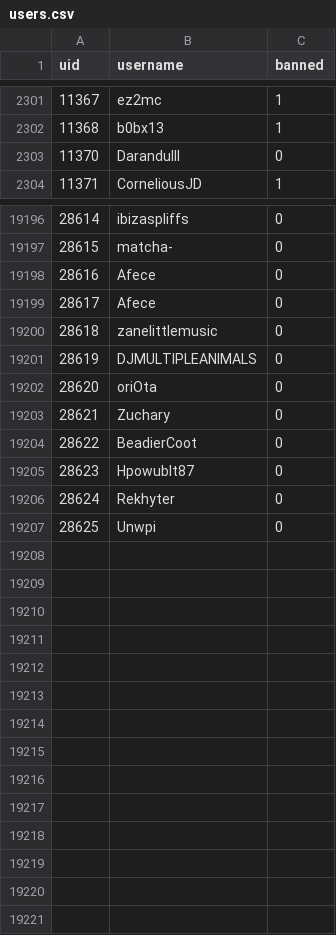
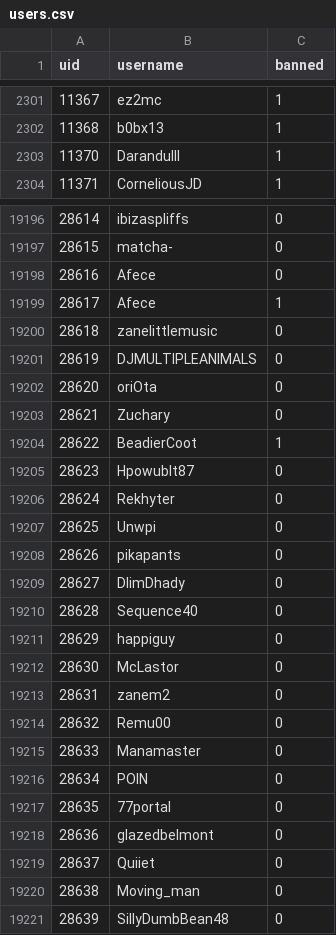
Before and after one commit to h-lunah/file-storage, a CSV file: users.csv, drawn as a sheet; only a part is shown, gaps mark what is left out; the diff covers the shown part only.

Commit message:
Update Sows index with GitHub Actions

```diff
--- a/users.csv
+++ b/users.csv
@@ -2302,3 +2302,3 @@ uid,username,banned
 11368,b0bx13,1
-11370,Darandulll,0
+11370,Darandulll,1
 11371,CorneliousJD,1
@@ -19198,3 +19198,3 @@ uid,username,banned
 28616,Afece,0
-28617,Afece,0
+28617,Afece,1
 28618,zanelittlemusic,0
@@ -19203,3 +19203,3 @@ uid,username,banned
 28621,Zuchary,0
-28622,BeadierCoot,0
+28622,BeadierCoot,1
 28623,Hpowublt87,0
@@ -19207 +19207,15 @@ uid,username,banned
 28625,Unwpi,0
+28626,pikapants,0
+28627,DlimDhady,0
+28628,Sequence40,0
+28629,happiguy,0
+28630,McLastor,0
+28631,zanem2,0
+28632,Remu00,0
+28633,Manamaster,0
+28634,POIN,0
+28635,77portal,0
+28636,glazedbelmont,0
+28637,Quiiet,0
+28638,Moving_man,0
+28639,SillyDumbBean48,0
```
Also changed, not shown: 20 edited cells elsewhere in this file.
